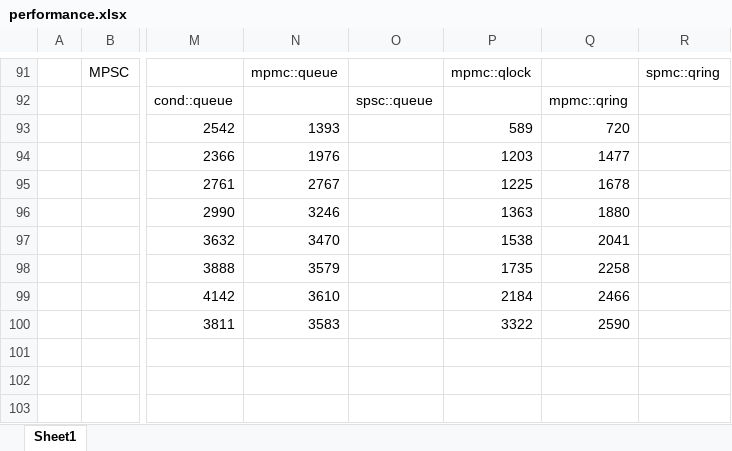
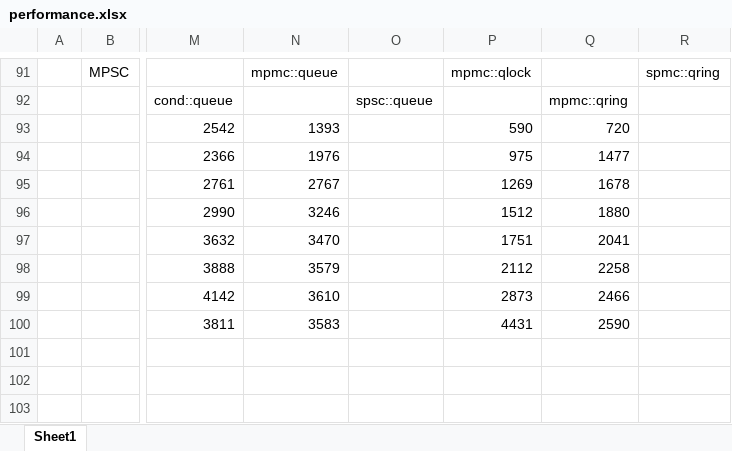
Before and after one commit to mutouyun/lock-free-queue, an Excel workbook: performance.xlsx, sheet Sheet1, drawn as a sheet; only a part is shown, gaps mark what is left out; values as stored, in another font and other column widths than the file's, no borders; charts and pictures not drawn; the diff names each change by its address in the sheet, - before the commit and + after, or states it on an @@ line.

```diff
--- a/performance.xlsx (sheet Sheet1)
+++ b/performance.xlsx (sheet Sheet1)
-P93: 589
+P93: 590
-P94: 1203
+P94: 975
-P95: 1225
+P95: 1269
-P96: 1363
+P96: 1512
-P97: 1538
+P97: 1751
-P98: 1735
+P98: 2112
-P99: 2184
+P99: 2873
-P100: 3322
+P100: 4431
```
Also changed, not shown: charts or pictures, 5 other files.
